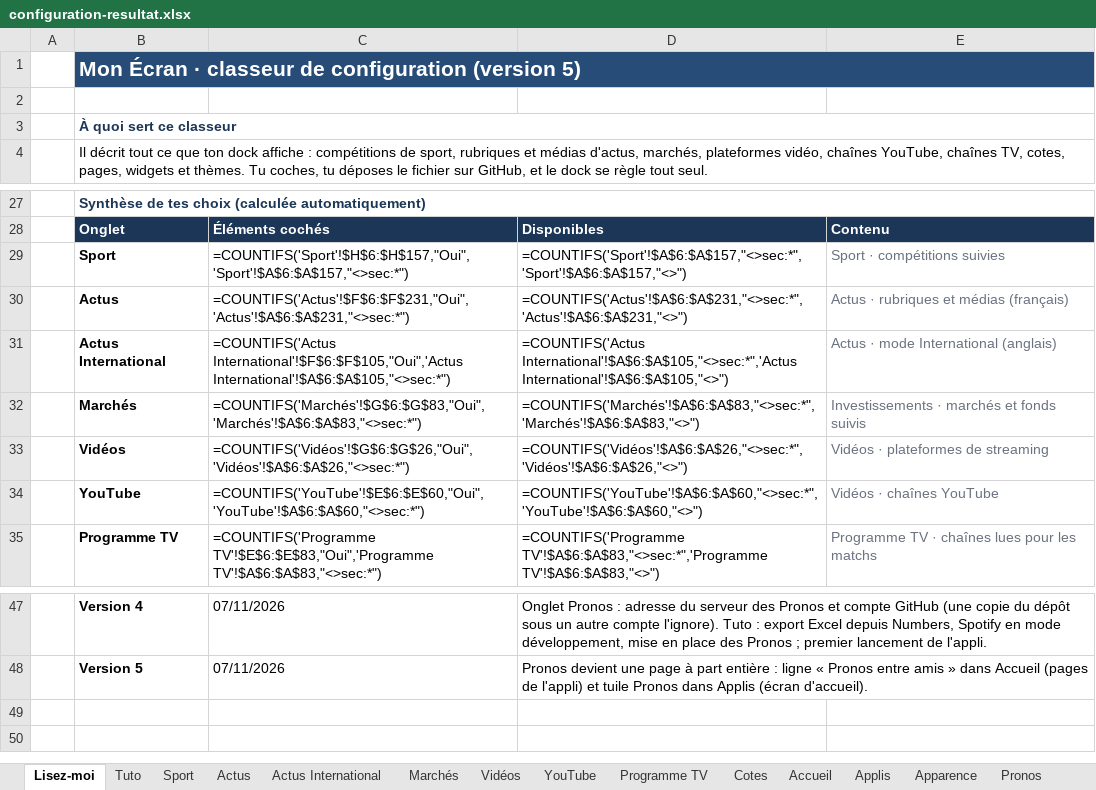
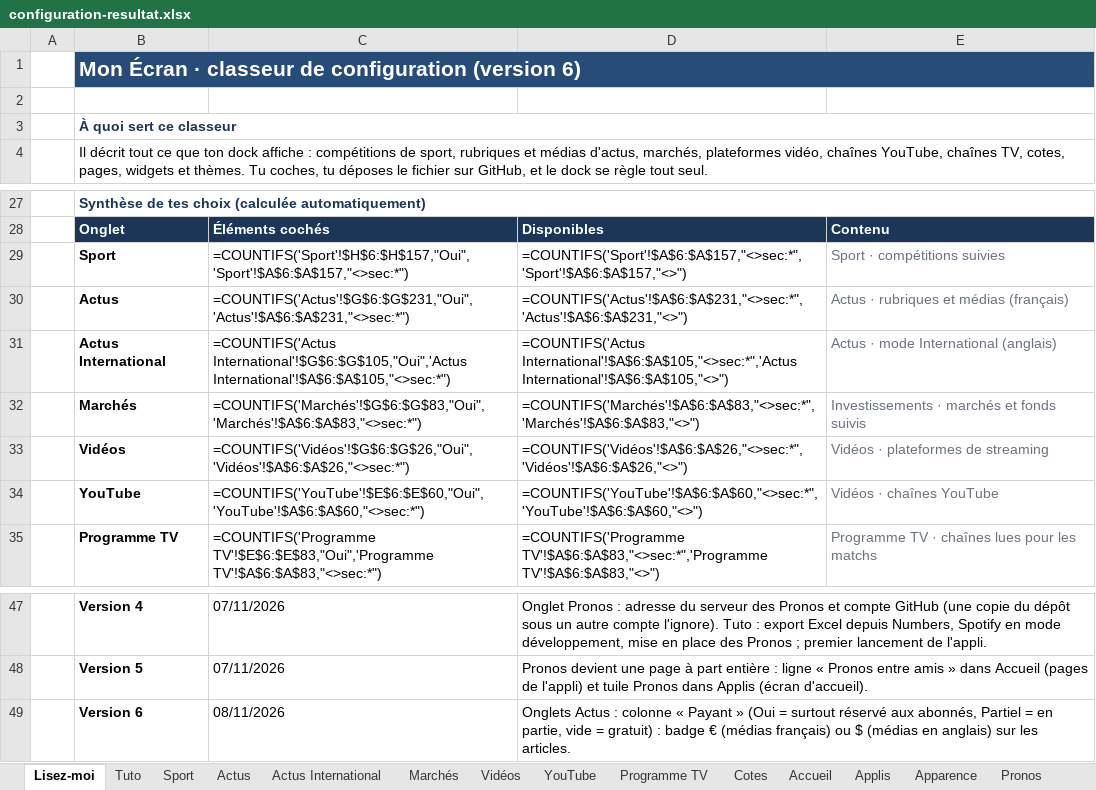
Before and after one commit to ZyAvo/iPhone-Dock, an Excel workbook: config/configuration-resultat.xlsx, sheet Lisez-moi, drawn as a sheet; only a part is shown, gaps mark what is left out; values as stored, in another font and other column widths than the file's, no borders; formulas without a stored value are shown as written; the diff names each change by its address in the sheet, - before the commit and + after, or states it on an @@ line.

Commit message:
Configuration depuis le classeur

```diff
--- a/config/configuration-resultat.xlsx (sheet Lisez-moi)
+++ b/config/configuration-resultat.xlsx (sheet Lisez-moi)
-B1: …configuration (version 5)
+B1: …configuration (version 6)
-C30: =COUNTIFS('Actus'!$F$6:$F$231,"Oui",'Actus'!$A$6:$A$231,"<>sec:*")
+C30: =COUNTIFS('Actus'!$G$6:$G$231,"Oui",'Actus'!$A$6:$A$231,"<>sec:*")
-C31: =COUNTIFS('Actus International'!$F$6:$F$105,"Oui",'Actus International'!$A$6:$A$105,"<>sec:*")
+C31: =COUNTIFS('Actus International'!$G$6:$G$105,"Oui",'Actus International'!$A$6:$A$105,"<>sec:*")
+row 49:  | Version 6 | 08/11/2026 | Onglets Actus : colonne « Payant » (Oui = surtout réservé aux abonnés, Partiel = en partie, vide = gratuit) : badge € (médias français) ou $ (médias en anglais) sur les articles.
```
Also changed, not shown: sheet Actus International, sheet Actus, hidden cells, 4 other files.
